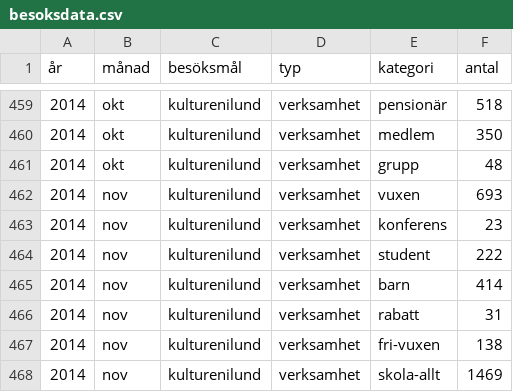
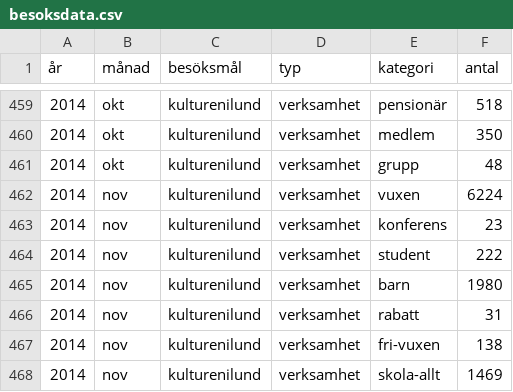
Before and after one commit to kultpub/site, a CSV file: besoksdata.csv, drawn as a sheet; only a part is shown, gaps mark what is left out.

Commit message:
Update besoksdata.csv

```diff
--- a/besoksdata.csv
+++ b/besoksdata.csv
@@ -461,6 +461,6 @@
 2014;okt;kulturenilund;verksamhet;grupp;48
-2014;nov;kulturenilund;verksamhet;vuxen;693
+2014;nov;kulturenilund;verksamhet;vuxen;6224
 2014;nov;kulturenilund;verksamhet;konferens;23
 2014;nov;kulturenilund;verksamhet;student;222
-2014;nov;kulturenilund;verksamhet;barn;414
+2014;nov;kulturenilund;verksamhet;barn;1980
 2014;nov;kulturenilund;verksamhet;rabatt;31
```
